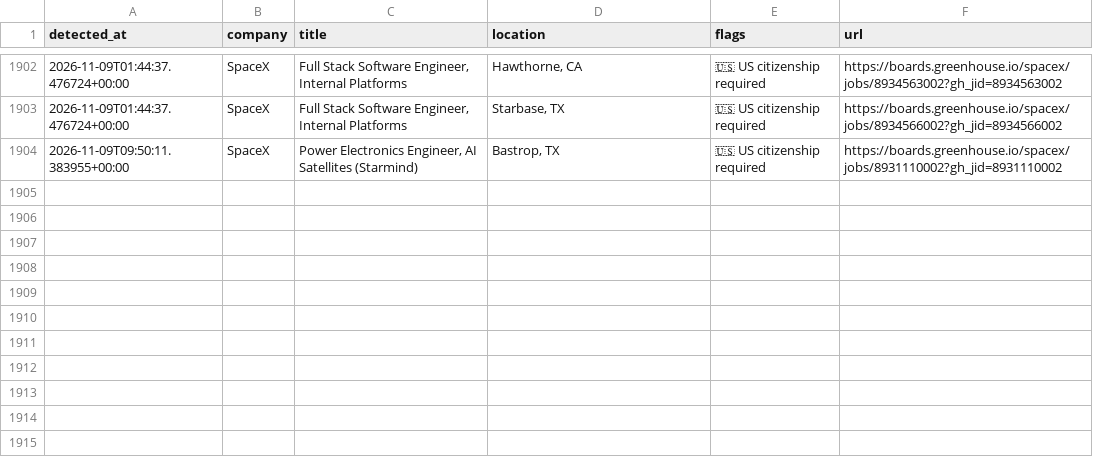
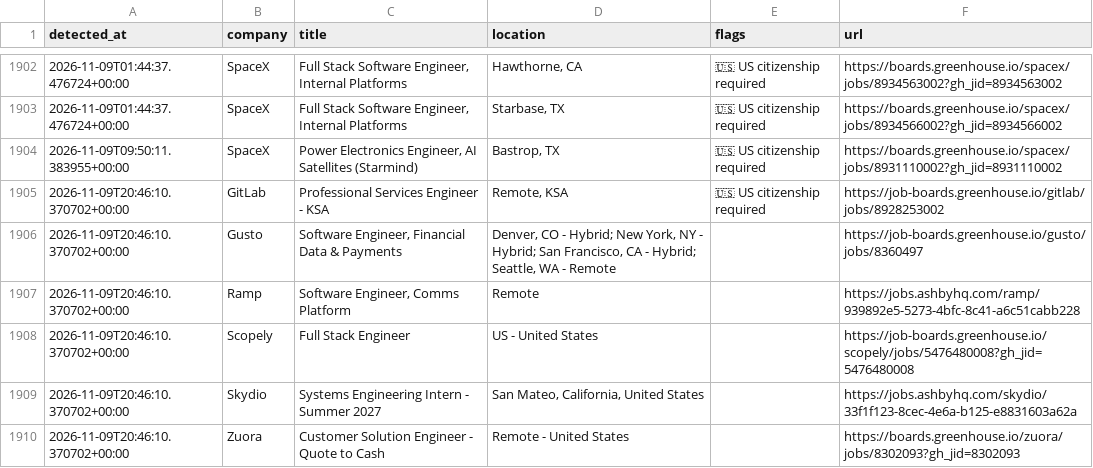
Before and after one commit to aryanyeole/job-watcher, a CSV file: history.csv, drawn as a sheet; only a part is shown, gaps mark what is left out.

```diff
--- a/history.csv
+++ b/history.csv
@@ -1904 +1904,7 @@ detected_at,company,title,location,flags,url
 2026-11-09T09:50:11.383955+00:00,SpaceX,"Power Electronics Engineer, AI Satellites (Starmind)","Bastrop, TX",🇺🇸 US citizenship required,https://boards.greenhouse.io/spacex/jobs/8931110002?gh_jid=8931110002
+2026-11-09T20:46:10.370702+00:00,GitLab,Professional Services Engineer - KSA,"Remote, KSA",🇺🇸 US citizenship required,https://job-boards.greenhouse.io/gitlab/jobs/8928253002
+2026-11-09T20:46:10.370702+00:00,Gusto,"Software Engineer,  Financial Data & Payments","Denver, CO - Hybrid; New York, NY - Hybrid; San Francisco, CA - Hybrid; Seattle, WA - Remote",,https://job-boards.greenhouse.io/gusto/jobs/8360497
+2026-11-09T20:46:10.370702+00:00,Ramp,"Software Engineer, Comms Platform",Remote,,https://jobs.ashbyhq.com/ramp/939892e5-5273-4bfc-8c41-a6c51cabb228
+2026-11-09T20:46:10.370702+00:00,Scopely,Full Stack Engineer,US - United States,,https://job-boards.greenhouse.io/scopely/jobs/5476480008?gh_jid=5476480008
+2026-11-09T20:46:10.370702+00:00,Skydio,Systems Engineering Intern - Summer 2027,"San Mateo, California, United States",,https://jobs.ashbyhq.com/skydio/33f1f123-8cec-4e6a-b125-e8831603a62a
+2026-11-09T20:46:10.370702+00:00,Zuora,Customer Solution Engineer - Quote to Cash,Remote - United States,,https://boards.greenhouse.io/zuora/jobs/8302093?gh_jid=8302093
```
Also changed, not shown: 2 other files.
